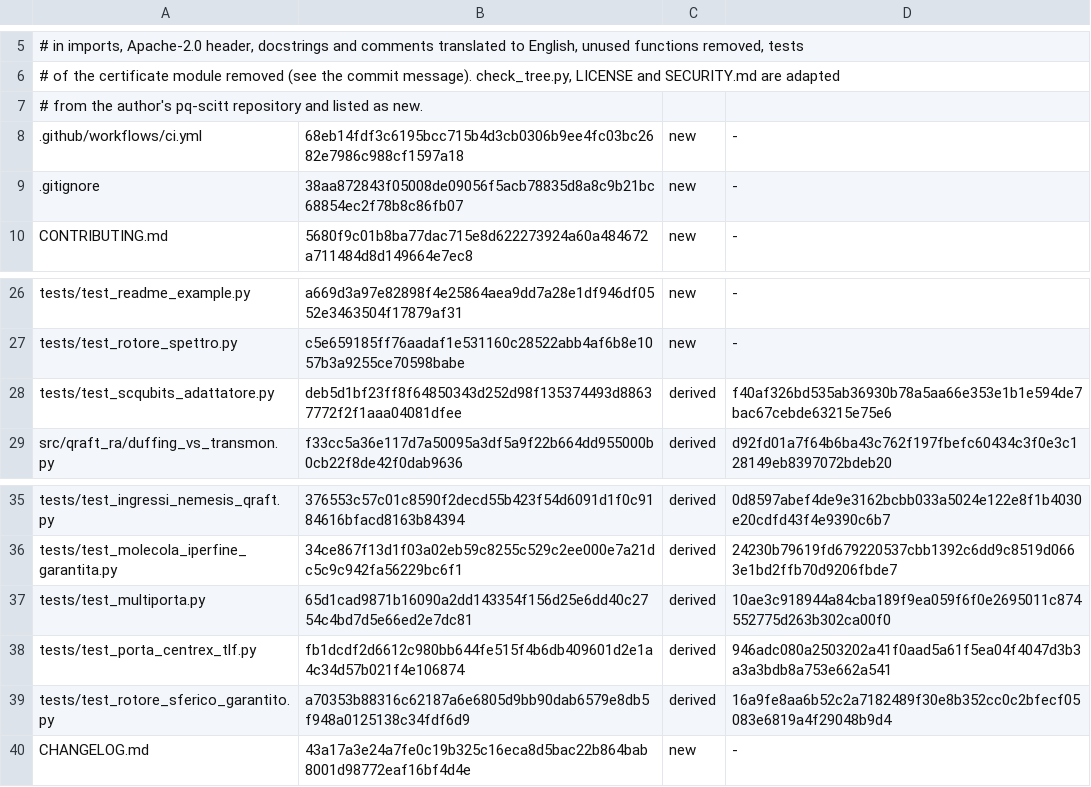
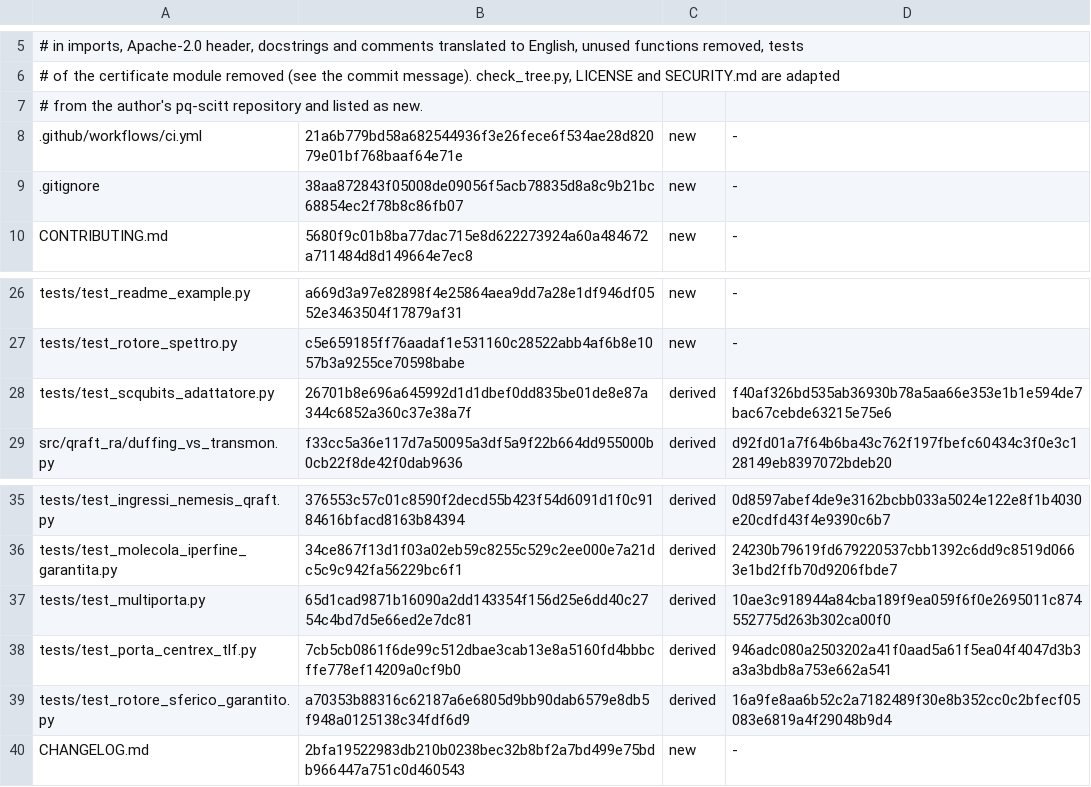
Before and after one commit to robertolocatelli81-dev/rigorous-levels, a TSV file: FILE_LIST.tsv, drawn as a sheet; only a part is shown, gaps mark what is left out.

```diff
--- a/FILE_LIST.tsv
+++ b/FILE_LIST.tsv
@@ -7,3 +7,3 @@
 # from the author's pq-scitt repository and listed as new.
-.github/workflows/ci.yml	68eb14fdf3c6195bcc715b4d3cb0306b9ee4fc03bc2682e7986c988cf1597a18	new	-
+.github/workflows/ci.yml	21a6b779bd58a682544936f3e26fece6f534ae28d82079e01bf768baaf64e71e	new	-
 .gitignore	38aa872843f05008de09056f5acb78835d8a8c9b21bc68854ec2f78b8c86fb07	new	-
@@ -27,3 +27,3 @@ tests/test_readme_example.py	a669d3a97e82898f4e25864aea9dd7a28e1df946df0552e3463
 tests/test_rotore_spettro.py	c5e659185ff76aadaf1e531160c28522abb4af6b8e1057b3a9255ce70598babe	new	-
-tests/test_scqubits_adattatore.py	deb5d1bf23ff8f64850343d252d98f135374493d88637772f2f1aaa04081dfee	derived	f40af326bd535ab36930b78a5aa66e353e1b1e594de7bac67cebde63215e75e6
+tests/test_scqubits_adattatore.py	26701b8e696a645992d1d1dbef0dd835be01de8e87a344c6852a360c37e38a7f	derived	f40af326bd535ab36930b78a5aa66e353e1b1e594de7bac67cebde63215e75e6
 src/qraft_ra/duffing_vs_transmon.py	f33cc5a36e117d7a50095a3df5a9f22b664dd955000b0cb22f8de42f0dab9636	derived	d92fd01a7f64b6ba43c762f197fbefc60434c3f0e3c128149eb8397072bdeb20
@@ -37,4 +37,4 @@ tests/test_molecola_iperfine_garantita.py	34ce867f13d1f03a02eb59c8255c529c2ee000
 tests/test_multiporta.py	65d1cad9871b16090a2dd143354f156d25e6dd40c2754c4bd7d5e66ed2e7dc81	derived	10ae3c918944a84cba189f9ea059f6f0e2695011c874552775d263b302ca00f0
-tests/test_porta_centrex_tlf.py	fb1dcdf2d6612c980bb644fe515f4b6db409601d2e1a4c34d57b021f4e106874	derived	946adc080a2503202a41f0aad5a61f5ea04f4047d3b3a3a3bdb8a753e662a541
+tests/test_porta_centrex_tlf.py	7cb5cb0861f6de99c512dbae3cab13e8a5160fd4bbbcffe778ef14209a0cf9b0	derived	946adc080a2503202a41f0aad5a61f5ea04f4047d3b3a3a3bdb8a753e662a541
 tests/test_rotore_sferico_garantito.py	a70353b88316c62187a6e6805d9bb90dab6579e8db5f948a0125138c34fdf6d9	derived	16a9fe8aa6b52c2a7182489f30e8b352cc0c2bfecf05083e6819a4f29048b9d4
-CHANGELOG.md	43a17a3e24a7fe0c19b325c16eca8d5bac22b864bab8001d98772eaf16bf4d4e	new	-
+CHANGELOG.md	2bfa19522983db210b0238bec32b8bf2a7bd499e75bdb966447a751c0d460543	new	-
```
Also changed, not shown: 4 other files.
